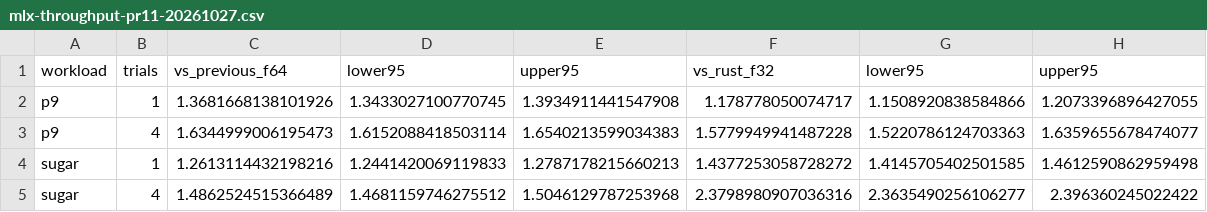
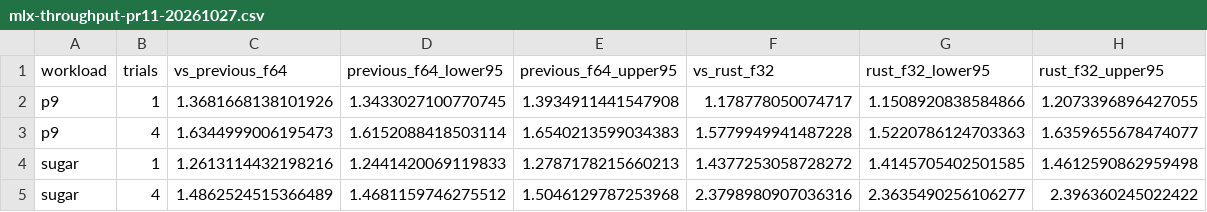
Before and after one commit to ocasta181/fly-brain, a CSV file: mlx-throughput-pr11-20261027.csv, drawn as a sheet.

Commit message:
Clarify performance table column names

```diff
--- a/mlx-throughput-pr11-20261027.csv
+++ b/mlx-throughput-pr11-20261027.csv
@@ -1,2 +1,2 @@
-workload,trials,vs_previous_f64,lower95,upper95,vs_rust_f32,lower95,upper95
+workload,trials,vs_previous_f64,previous_f64_lower95,previous_f64_upper95,vs_rust_f32,rust_f32_lower95,rust_f32_upper95
 p9,1,1.3681668138101926,1.3433027100770745,1.3934911441547908,1.178778050074717,1.1508920838584866,1.2073396896427055
```
